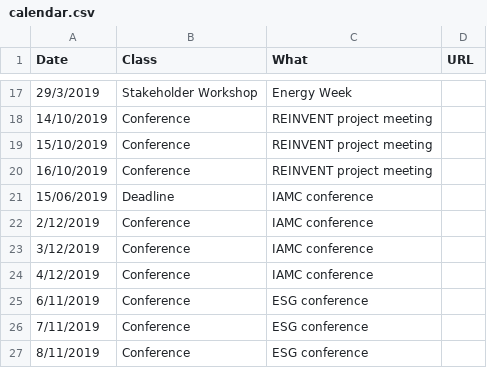
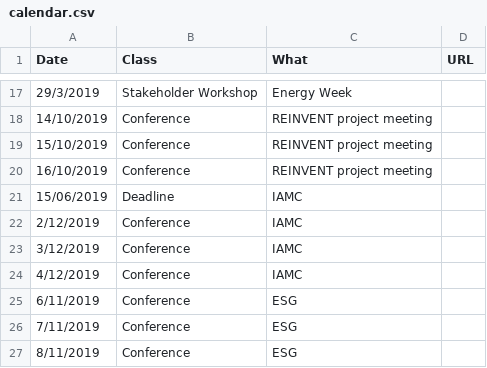
Before and after one commit to marieyesse/marieyesse.github.io, a CSV file: data/calendar.csv, drawn as a sheet; only a part is shown, gaps mark what is left out.

```diff
--- a/data/calendar.csv
+++ b/data/calendar.csv
@@ -20,8 +20,8 @@ Date,Class,What,URL
 16/10/2019,Conference,REINVENT project meeting,
-15/06/2019,Deadline,IAMC conference,
-2/12/2019,Conference,IAMC conference,
-3/12/2019,Conference,IAMC conference,
-4/12/2019,Conference,IAMC conference,
-6/11/2019,Conference,ESG conference,
-7/11/2019,Conference,ESG conference,
-8/11/2019,Conference,ESG conference,
+15/06/2019,Deadline,IAMC,
+2/12/2019,Conference,IAMC,
+3/12/2019,Conference,IAMC,
+4/12/2019,Conference,IAMC,
+6/11/2019,Conference,ESG,
+7/11/2019,Conference,ESG,
+8/11/2019,Conference,ESG,
```
Also changed, not shown: 9 other files.
